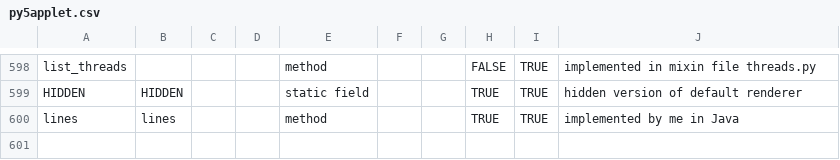
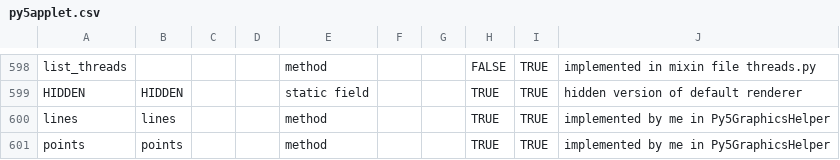
Before and after one commit to py5coding/py5generator, a CSV file: py5_resources/data/py5applet.csv, drawn as a sheet; only a part is shown, gaps mark what is left out.

Commit message:
new points function and eliminate duplication by using Py5GraphicsHelper from Py5Applet

```diff
--- a/py5_resources/data/py5applet.csv
+++ b/py5_resources/data/py5applet.csv
@@ -599,2 +599,3 @@ list_threads,,,,method,,,FALSE,TRUE,implemented in mixin file threads.py
 HIDDEN,HIDDEN,,,static field,,,TRUE,TRUE,hidden version of default renderer
-lines,lines,,,method,,,TRUE,TRUE,implemented by me in Java
+lines,lines,,,method,,,TRUE,TRUE,implemented by me in Py5GraphicsHelper
+points,points,,,method,,,TRUE,TRUE,implemented by me in Py5GraphicsHelper
```
Also changed, not shown: py5_resources/data/pgraphics.csv, 5 other files.
